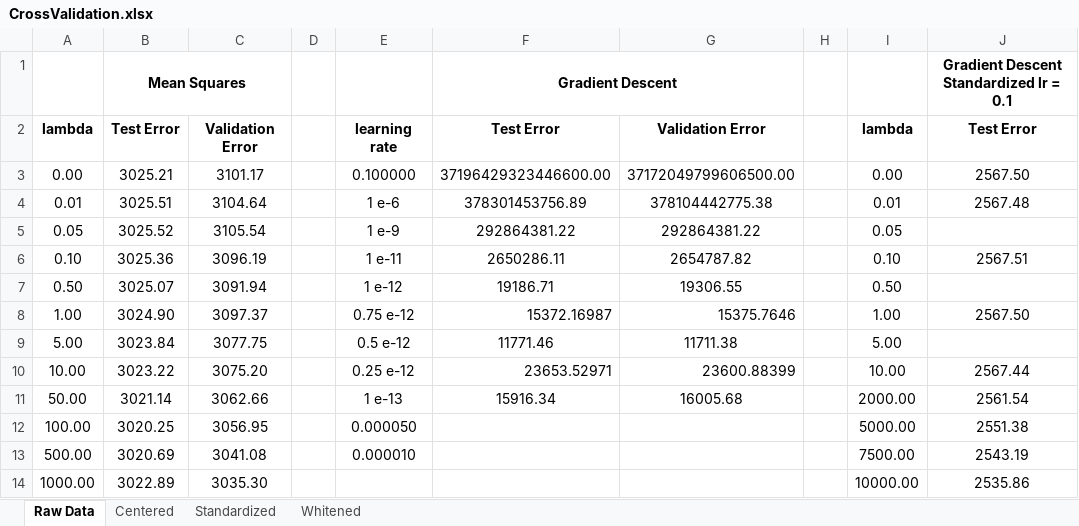
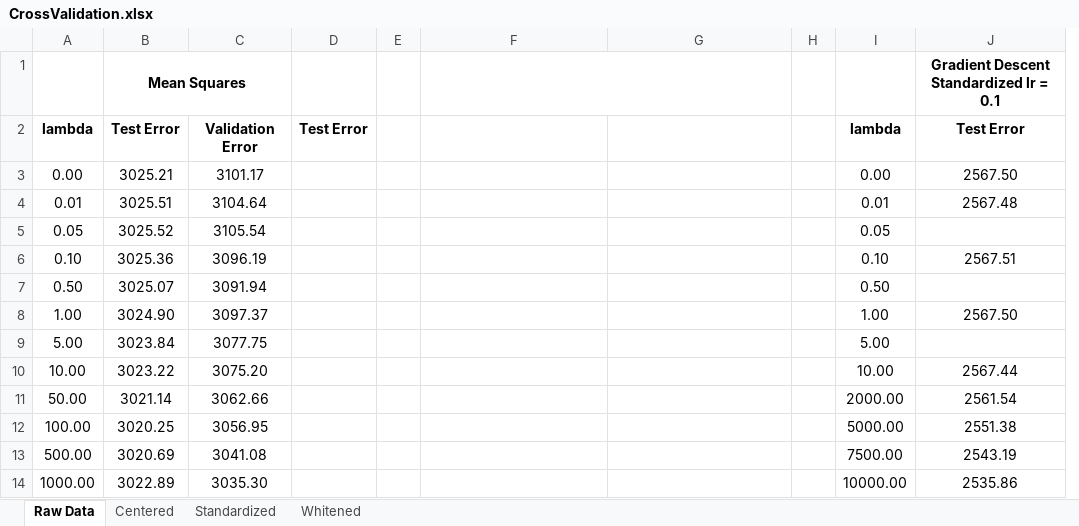
Before and after one commit to unheimlich/COMP_598_MiniProjectOne, an Excel workbook: data/PartOne/Results/CrossValidation.xlsx, sheet Raw Data, drawn as a sheet; only a part is shown; values as stored, in another font and other column widths than the file's, no borders; removed rows and columns are numbered as before the commit, all else as after; the diff names each change by its address in the sheet, - before the commit and + after, or states it on an @@ line.

```diff
--- a/data/PartOne/Results/CrossValidation.xlsx (sheet Raw Data)
+++ b/data/PartOne/Results/CrossValidation.xlsx (sheet Raw Data)
+column D, row 2: Test Error
-column E, rows 2-13: learning rate | 0.100000 | 1 e-6 | 1 e-9 | 1 e-11 | 1 e-12 | 0.75 e-12 | 0.5 e-12 | 0.25 e-12 | 1 e-13 | 0.000050 | 0.000010
-F1: Gradient Descent
+F1: (empty)
-F2: Test Error
+F2: (empty)
-G2: Validation Error
+G2: (empty)
-F3: 37196429323446600.00
+F3: (empty)
-G3: 37172049799606500.00
+G3: (empty)
-F4: 378301453756.89
+F4: (empty)
-G4: 378104442775.38
+G4: (empty)
-F5: 292864381.22
+F5: (empty)
-G5: 292864381.22
+G5: (empty)
-F6: 2650286.11
+F6: (empty)
-G6: 2654787.82
+G6: (empty)
-F7: 19186.71
+F7: (empty)
-G7: 19306.55
+G7: (empty)
-F8: 15372.16987
+F8: (empty)
-G8: 15375.7646
+G8: (empty)
-F9: 11771.46
+F9: (empty)
-G9: 11711.38
+G9: (empty)
-F10: 23653.52971
+F10: (empty)
-G10: 23600.88399
+G10: (empty)
-F11: 15916.34
+F11: (empty)
-G11: 16005.68
+G11: (empty)
```
Also changed, not shown: sheet Centered, sheet Standardized, sheet Whitened, 3 other files.
